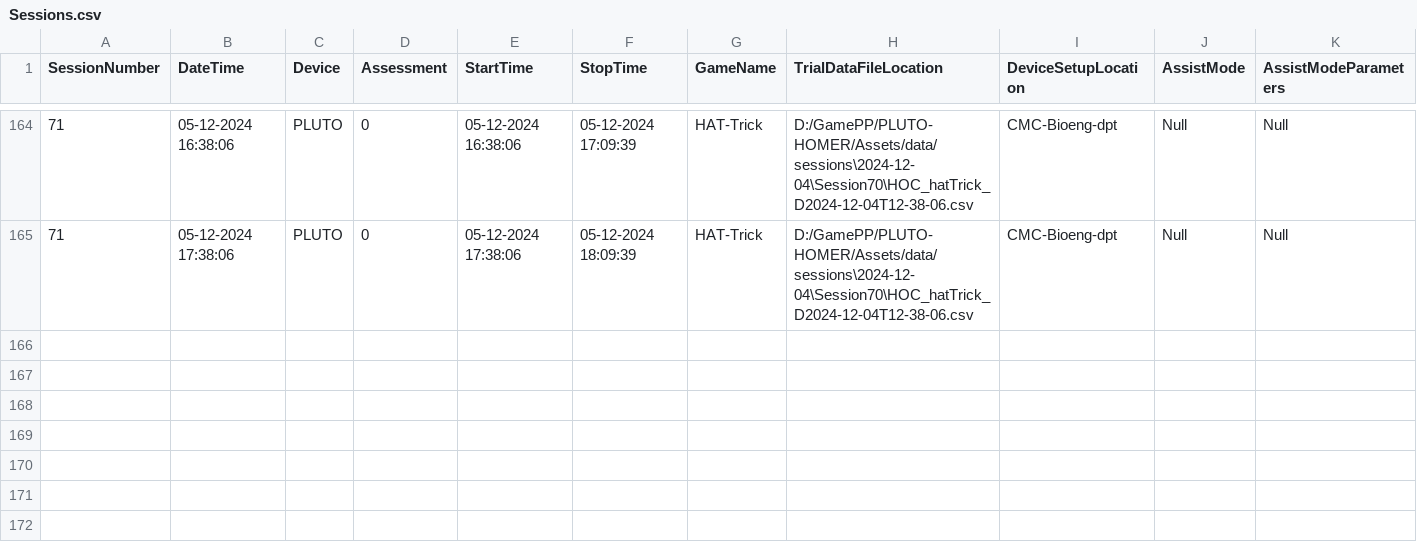
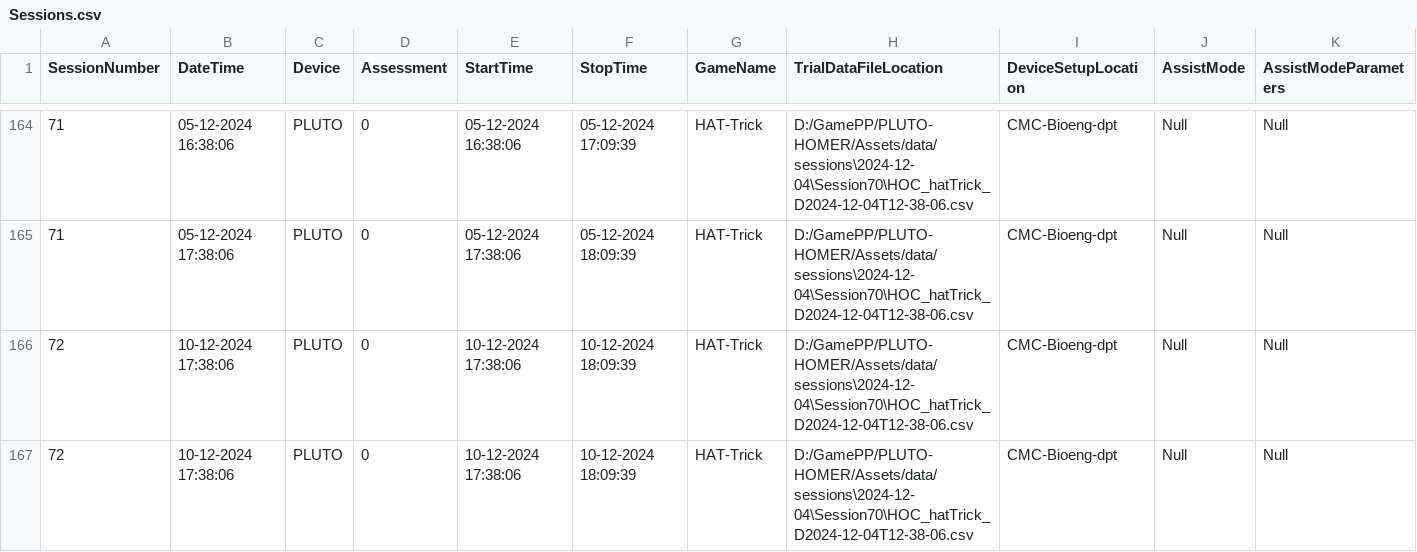
Before and after one commit to jayasurya-7/CllinicalDash, a CSV file: HomerDataManipulation/CMC24JD117/Sessions.csv, drawn as a sheet; only a part is shown, gaps mark what is left out; rows hold the shown columns only; the diff names each change by its address in the sheet, - before the commit and + after, or states it on an @@ line.

```diff
--- a/HomerDataManipulation/CMC24JD117/Sessions.csv
+++ b/HomerDataManipulation/CMC24JD117/Sessions.csv
+row 166: 72 | 10-12-2024 17:38:06 | PLUTO | 0 | 10-12-2024 17:38:06 | 10-12-2024 18:09:39 | HAT-Trick | D:/GamePP/PLUTO-HOMER/Assets/data/sessions\2024-12-04\Session70\HOC_hatTrick_D2024-12-04T12-38-06.csv | CMC-Bioeng-dpt | Null | Null
+row 167: 72 | 10-12-2024 17:38:06 | PLUTO | 0 | 10-12-2024 17:38:06 | 10-12-2024 18:09:39 | HAT-Trick | D:/GamePP/PLUTO-HOMER/Assets/data/sessions\2024-12-04\Session70\HOC_hatTrick_D2024-12-04T12-38-06.csv | CMC-Bioeng-dpt | Null | Null
```
Also changed, not shown: 5 other files.
